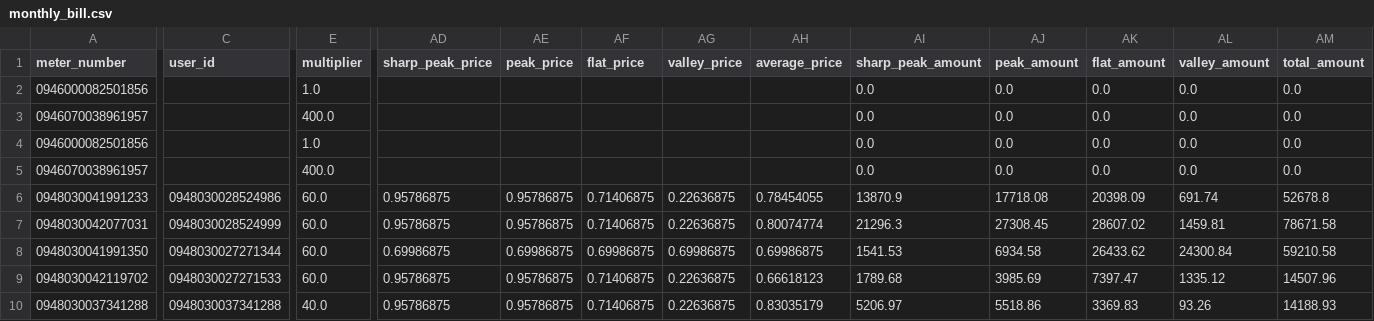
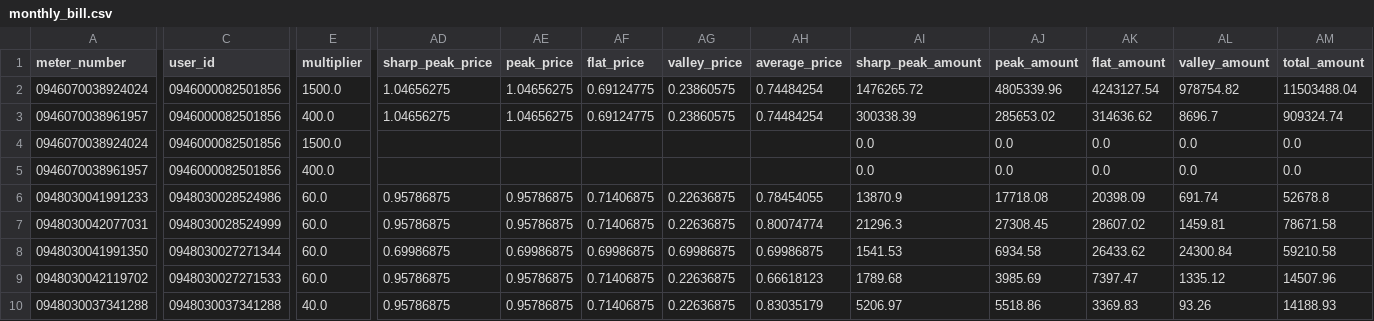
Before and after one commit to hilifer/PowerStat-Analytics, a CSV file: output/data/monthly_bill.csv, drawn as a sheet; only a part is shown, gaps mark what is left out; the diff covers the shown part only; the diff names each change by its address in the sheet, - before the commit and + after, or states it on an @@ line.

```diff
--- a/output/data/monthly_bill.csv
+++ b/output/data/monthly_bill.csv
-A2 (meter_number): 0946000082501856
+A2 (meter_number): 0946070038924024
-C2:C5 (user_id): (empty)
+C2:C5 (user_id): 0946000082501856
-E2 (multiplier): 1.0
+E2 (multiplier): 1500.0
-AD2:AD3 (sharp_peak_price): (empty)
+AD2:AD3 (sharp_peak_price): 1.04656275
-AE2:AE3 (peak_price): (empty)
+AE2:AE3 (peak_price): 1.04656275
-AF2:AF3 (flat_price): (empty)
+AF2:AF3 (flat_price): 0.69124775
-AG2:AG3 (valley_price): (empty)
+AG2:AG3 (valley_price): 0.23860575
-AH2:AH3 (average_price): (empty)
+AH2:AH3 (average_price): 0.74484254
-AI2 (sharp_peak_amount): 0.0
+AI2 (sharp_peak_amount): 1476265.72
-AJ2 (peak_amount): 0.0
+AJ2 (peak_amount): 4805339.96
-AK2 (flat_amount): 0.0
+AK2 (flat_amount): 4243127.54
-AL2 (valley_amount): 0.0
+AL2 (valley_amount): 978754.82
-AM2 (total_amount): 0.0
+AM2 (total_amount): 11503488.04
-AI3 (sharp_peak_amount): 0.0
+AI3 (sharp_peak_amount): 300338.39
-AJ3 (peak_amount): 0.0
+AJ3 (peak_amount): 285653.02
-AK3 (flat_amount): 0.0
+AK3 (flat_amount): 314636.62
-AL3 (valley_amount): 0.0
+AL3 (valley_amount): 8696.7
-AM3 (total_amount): 0.0
+AM3 (total_amount): 909324.74
-A4 (meter_number): 0946000082501856
+A4 (meter_number): 0946070038924024
-E4 (multiplier): 1.0
+E4 (multiplier): 1500.0
```
Also changed, not shown: 28 edited cells elsewhere in this file, output/data/meters.csv, output/data/monthly_readings.csv, 5 other files.
